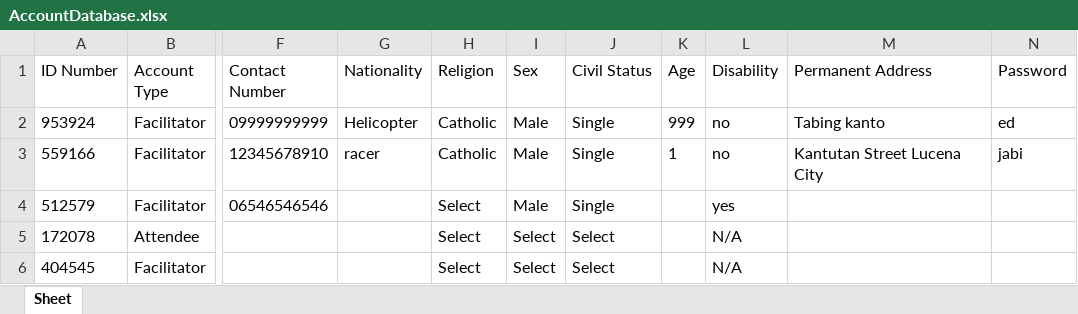
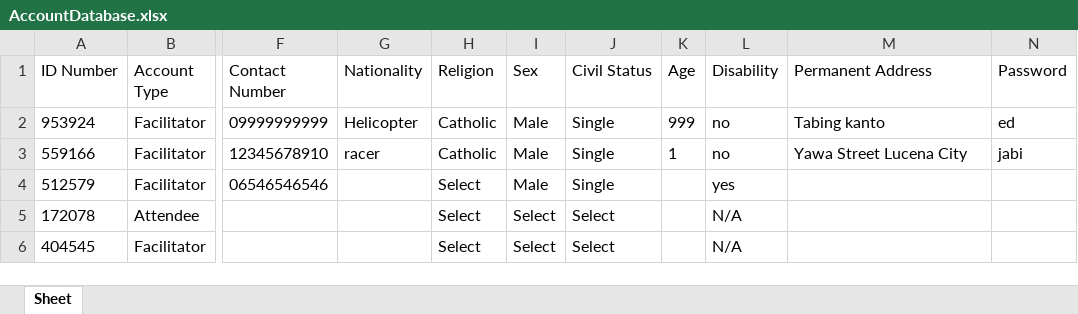
Before and after one commit to gooblicraft/ITCS102-GR1-PROJECT, an Excel workbook: AccountDatabase.xlsx, sheet Sheet, drawn as a sheet; only a part is shown, gaps mark what is left out; values as stored, in another font and other column widths than the file's, no borders; the diff names each change by its address in the sheet, - before the commit and + after, or states it on an @@ line.

```diff
--- a/AccountDatabase.xlsx (sheet Sheet)
+++ b/AccountDatabase.xlsx (sheet Sheet)
-M3 (Permanent Address): Kantutan Street Lucena City
+M3 (Permanent Address): Yawa Street Lucena City
```
Also changed, not shown: 1 other file.
